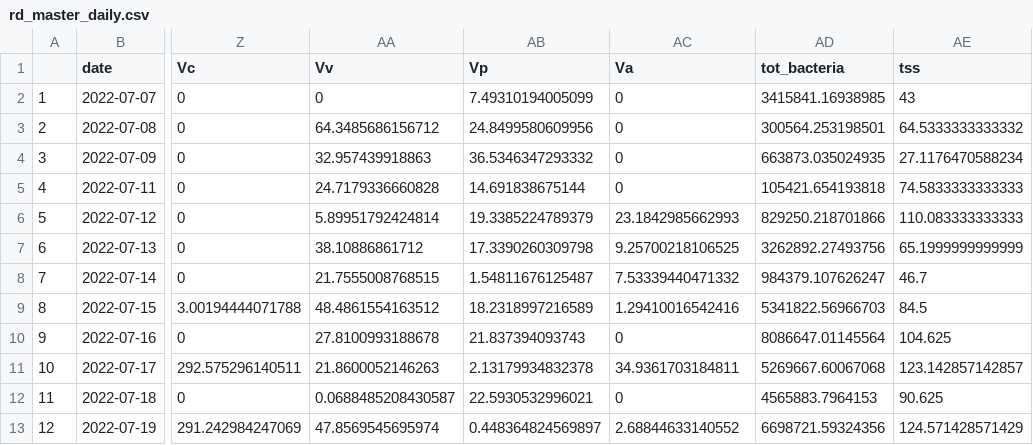
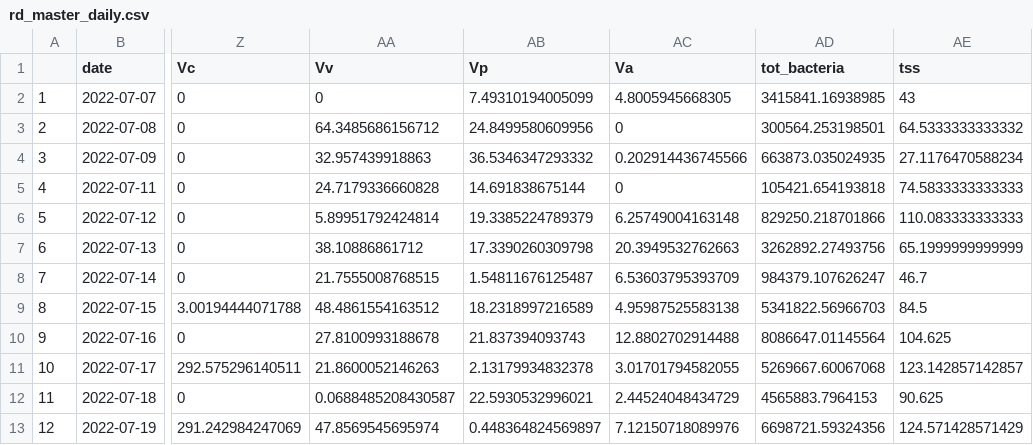
Before and after one commit to Nwgreen6283/_TX_DUST_, a CSV file: data/processed_data/rd_master_daily.csv, drawn as a sheet; only a part is shown, gaps mark what is left out; the diff names each change by its address in the sheet, - before the commit and + after, or states it on an @@ line.

```diff
--- a/data/processed_data/rd_master_daily.csv
+++ b/data/processed_data/rd_master_daily.csv
-AC2 (Va): 0
+AC2 (Va): 4.8005945668305
-AC4 (Va): 0
+AC4 (Va): 0.202914436745566
-AC6 (Va): 23.1842985662993
+AC6 (Va): 6.25749004163148
-AC7 (Va): 9.25700218106525
+AC7 (Va): 20.3949532762663
-AC8 (Va): 7.53339440471332
+AC8 (Va): 6.53603795393709
-AC9 (Va): 1.29410016542416
+AC9 (Va): 4.95987525583138
-AC10 (Va): 0
+AC10 (Va): 12.8802702914488
-AC11 (Va): 34.9361703184811
+AC11 (Va): 3.01701794582055
-AC12 (Va): 0
+AC12 (Va): 2.44524048434729
-AC13 (Va): 2.68844633140552
+AC13 (Va): 7.12150718089976
```
Also changed, not shown: data/processed_data/bo_master_daily.csv, data/processed_data/c2_master_daily.csv, 26 other files.
